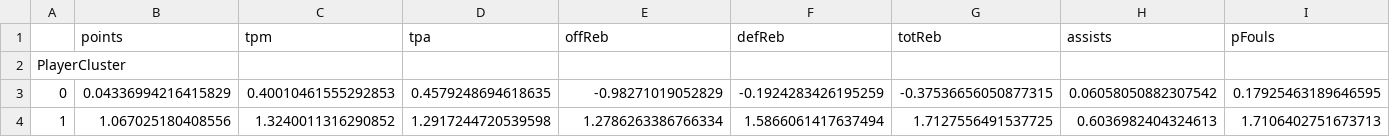
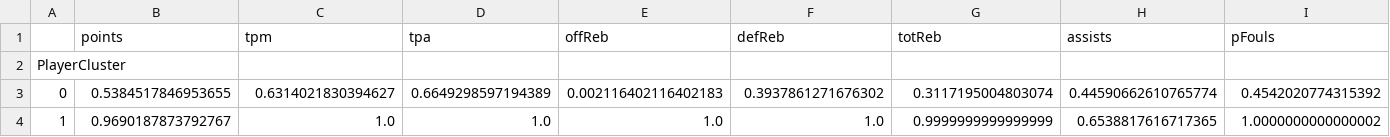
Before and after one commit to aarononward/sasyr, a CSV file: python_files/Cluster_Stats_Aggregate_Norm.csv, drawn as a sheet; only a part is shown; the diff covers the shown part only; the diff names each change by its address in the sheet, - before the commit and + after, or states it on an @@ line.

```diff
--- a/python_files/Cluster_Stats_Aggregate_Norm.csv
+++ b/python_files/Cluster_Stats_Aggregate_Norm.csv
-B3 (points): 0.04336994216415829
+B3 (points): 0.5384517846953655
-C3 (tpm): 0.40010461555292853
+C3 (tpm): 0.6314021830394627
-D3 (tpa): 0.4579248694618635
+D3 (tpa): 0.6649298597194389
-E3 (offReb): -0.98271019052829
+E3 (offReb): 0.002116402116402183
-F3 (defReb): -0.1924283426195259
+F3 (defReb): 0.3937861271676302
-G3 (totReb): -0.37536656050877315
+G3 (totReb): 0.3117195004803074
-H3 (assists): 0.06058050882307542
+H3 (assists): 0.44590662610765774
-I3 (pFouls): 0.17925463189646595
+I3 (pFouls): 0.4542020774315392
-B4 (points): 1.067025180408556
+B4 (points): 0.9690187873792767
-C4 (tpm): 1.3240011316290852
+C4 (tpm): 1.0
-D4 (tpa): 1.2917244720539598
+D4 (tpa): 1.0
-E4 (offReb): 1.2786263386766334
+E4 (offReb): 1.0
-F4 (defReb): 1.5866061417637494
+F4 (defReb): 1.0
-G4 (totReb): 1.7127556491537725
+G4 (totReb): 0.9999999999999999
-H4 (assists): 0.6036982404324613
+H4 (assists): 0.6538817616717365
-I4 (pFouls): 1.7106402751673713
+I4 (pFouls): 1.0000000000000002
```
Also changed, not shown: 74 edited cells elsewhere in this file, python_files/Player_Stats_Aggregate_Norm.csv, python_files/Position_Stats_Aggregate_Norm.csv, 1 other file.
